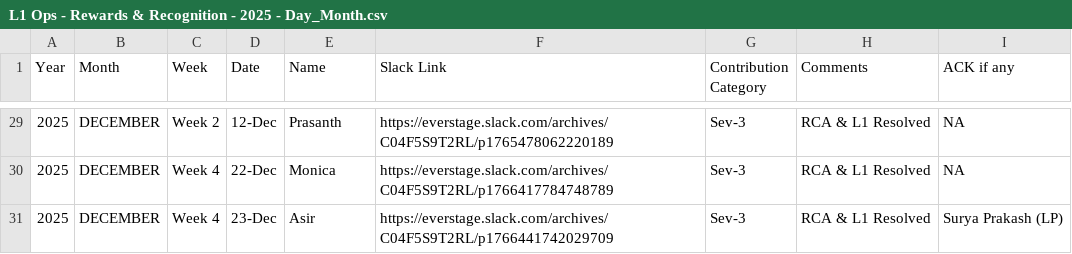
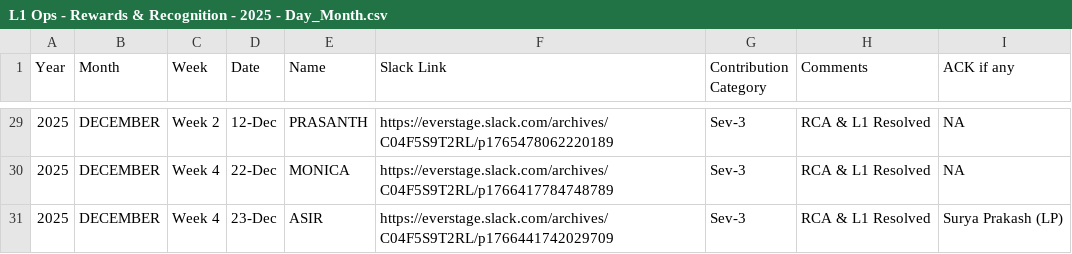
Before and after one commit to Raghul233/rr-dashboard, a CSV file: L1 Ops - Rewards & Recognition - 2025 - Day_Month.csv, drawn as a sheet; only a part is shown, gaps mark what is left out; the diff covers the shown part only.

```diff
--- a/L1 Ops - Rewards & Recognition - 2025 - Day_Month.csv
+++ b/L1 Ops - Rewards & Recognition - 2025 - Day_Month.csv
@@ -29,3 +29,3 @@ Year,Month,Week,Date,Name,Slack Link,Contribution Category,Comments,ACK if any
-2025,DECEMBER,Week 2,12-Dec,Prasanth,https://everstage.slack.com/archives/C04F5S9T2RL/p1765478062220189,Sev-3,RCA & L1 Resolved,NA
-2025,DECEMBER,Week 4,22-Dec,Monica,https://everstage.slack.com/archives/C04F5S9T2RL/p1766417784748789,Sev-3,RCA & L1 Resolved,NA
-2025,DECEMBER,Week 4,23-Dec,Asir,https://everstage.slack.com/archives/C04F5S9T2RL/p1766441742029709,Sev-3,RCA & L1 Resolved,Surya Prakash (LP)
+2025,DECEMBER,Week 2,12-Dec,PRASANTH,https://everstage.slack.com/archives/C04F5S9T2RL/p1765478062220189,Sev-3,RCA & L1 Resolved,NA
+2025,DECEMBER,Week 4,22-Dec,MONICA,https://everstage.slack.com/archives/C04F5S9T2RL/p1766417784748789,Sev-3,RCA & L1 Resolved,NA
+2025,DECEMBER,Week 4,23-Dec,ASIR,https://everstage.slack.com/archives/C04F5S9T2RL/p1766441742029709,Sev-3,RCA & L1 Resolved,Surya Prakash (LP)
```
Also changed, not shown: 27 edited cells elsewhere in this file.
